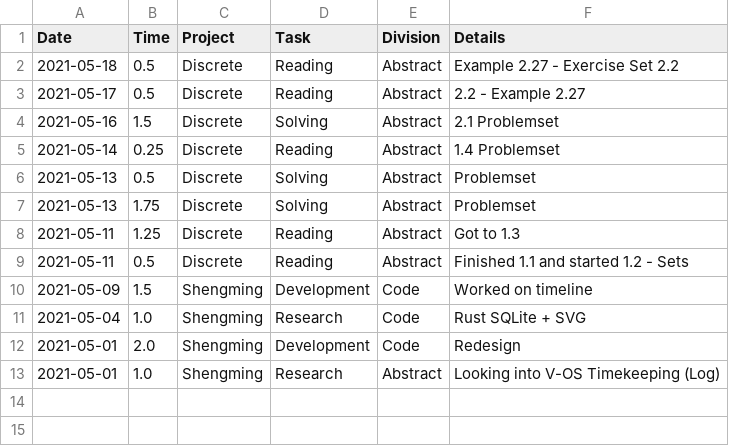
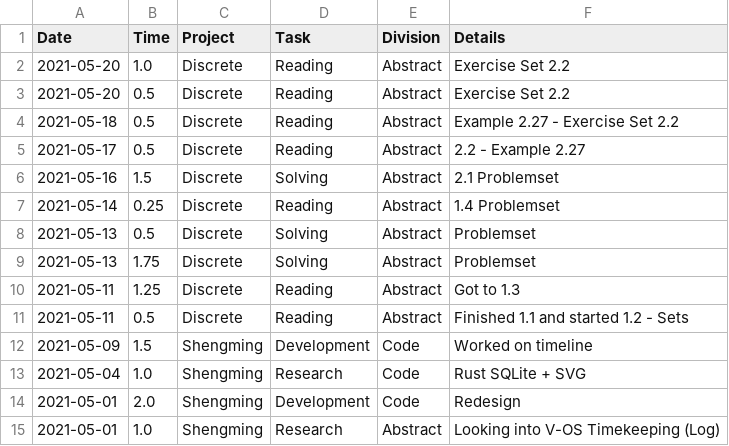
Before and after one commit to iyzg/shengming, a CSV file: src/prd.csv, drawn as a sheet.

```diff
--- a/src/prd.csv
+++ b/src/prd.csv
@@ -1,2 +1,4 @@
 Date,Time,Project,Task,Division,Details
+2021-05-20,1.0,Discrete,Reading,Abstract,Exercise Set 2.2
+2021-05-20,0.5,Discrete,Reading,Abstract,Exercise Set 2.2
 2021-05-18,0.5,Discrete,Reading,Abstract,Example 2.27 - Exercise Set 2.2
```
Also changed, not shown: src/lei.csv.
